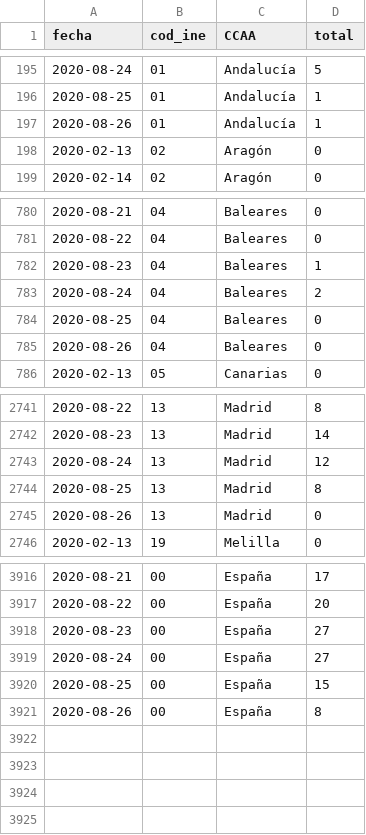
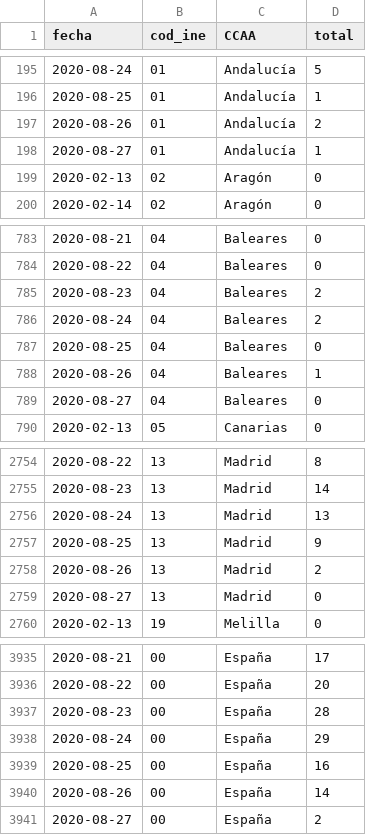
Before and after one commit to datadista/datasets, a CSV file: COVID 19/ccaa_covid19_fallecidos_por_fecha_defuncion_nueva_serie_long.csv, drawn as a sheet; only a part is shown, gaps mark what is left out; the diff covers the shown part only.

Commit message:
Added new data

```diff
--- a/COVID 19/ccaa_covid19_fallecidos_por_fecha_defuncion_nueva_serie_long.csv
+++ b/COVID 19/ccaa_covid19_fallecidos_por_fecha_defuncion_nueva_serie_long.csv
@@ -196,3 +196,4 @@ fecha,cod_ine,CCAA,total
 2020-08-25,01,Andalucía,1
-2020-08-26,01,Andalucía,1
+2020-08-26,01,Andalucía,2
+2020-08-27,01,Andalucía,1
 2020-02-13,02,Aragón,0
@@ -781,6 +784,7 @@ fecha,cod_ine,CCAA,total
 2020-08-22,04,Baleares,0
-2020-08-23,04,Baleares,1
+2020-08-23,04,Baleares,2
 2020-08-24,04,Baleares,2
 2020-08-25,04,Baleares,0
-2020-08-26,04,Baleares,0
+2020-08-26,04,Baleares,1
+2020-08-27,04,Baleares,0
 2020-02-13,05,Canarias,0
@@ -2742,5 +2755,6 @@ fecha,cod_ine,CCAA,total
 2020-08-23,13,Madrid,14
-2020-08-24,13,Madrid,12
-2020-08-25,13,Madrid,8
-2020-08-26,13,Madrid,0
+2020-08-24,13,Madrid,13
+2020-08-25,13,Madrid,9
+2020-08-26,13,Madrid,2
+2020-08-27,13,Madrid,0
 2020-02-13,19,Melilla,0
@@ -3917,5 +3936,6 @@ fecha,cod_ine,CCAA,total
 2020-08-22,00,España,20
-2020-08-23,00,España,27
-2020-08-24,00,España,27
-2020-08-25,00,España,15
-2020-08-26,00,España,8
+2020-08-23,00,España,28
+2020-08-24,00,España,29
+2020-08-25,00,España,16
+2020-08-26,00,España,14
+2020-08-27,00,España,2
```
Also changed, not shown: 16 added rows and 3 edited cells elsewhere in this file, COVID 19/ccaa_covid19_fallecidos_por_fecha_defuncion_nueva_serie.csv, COVID 19/ccaa_covid19_fallecidos_por_fecha_defuncion_nueva_serie_original.csv.
